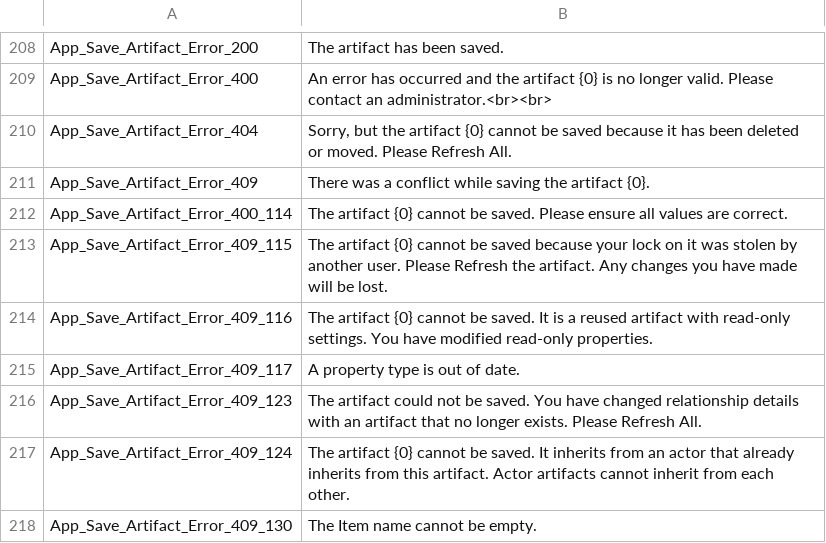
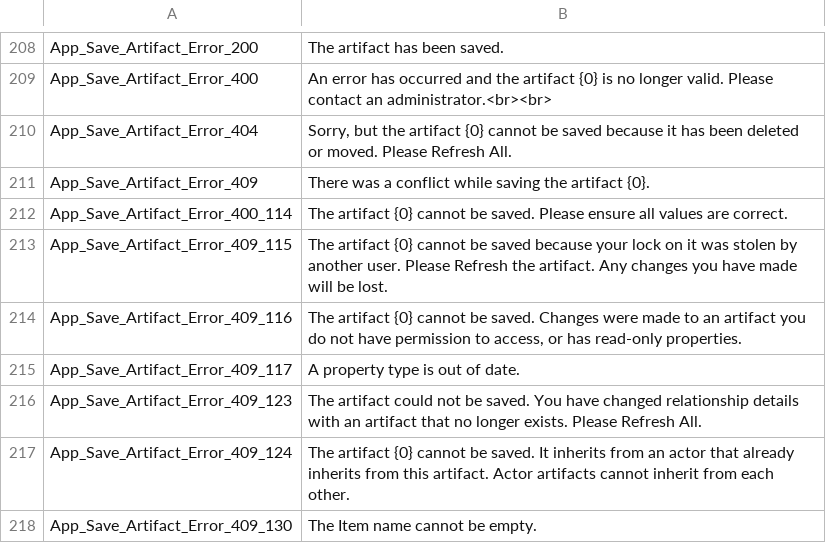
Before and after one commit to ogolikhin/blueprint, a CSV file: svc/db/AdminStorage/Data/ApplicationLabels_en-US.csv, drawn as a sheet; only a part is shown, gaps mark what is left out.

Commit message:
3396 - updated message for adding relationship to an artifact where the user only has view access

```diff
--- a/svc/db/AdminStorage/Data/ApplicationLabels_en-US.csv
+++ b/svc/db/AdminStorage/Data/ApplicationLabels_en-US.csv
@@ -213,3 +213,3 @@ App_Save_Artifact_Error_400_114,"The artifact {0} cannot be saved. Please ensure
 App_Save_Artifact_Error_409_115,"The artifact {0} cannot be saved because your lock on it was stolen by another user. Please Refresh the artifact. Any changes you have made will be lost."
-App_Save_Artifact_Error_409_116,"The artifact {0} cannot be saved. It is a reused artifact with read-only settings. You have modified read-only properties."
+App_Save_Artifact_Error_409_116,"The artifact {0} cannot be saved. Changes were made to an artifact you do not have permission to access, or has read-only properties."
 App_Save_Artifact_Error_409_117,"A property type is out of date."
```
Also changed, not shown: 3 other files.
